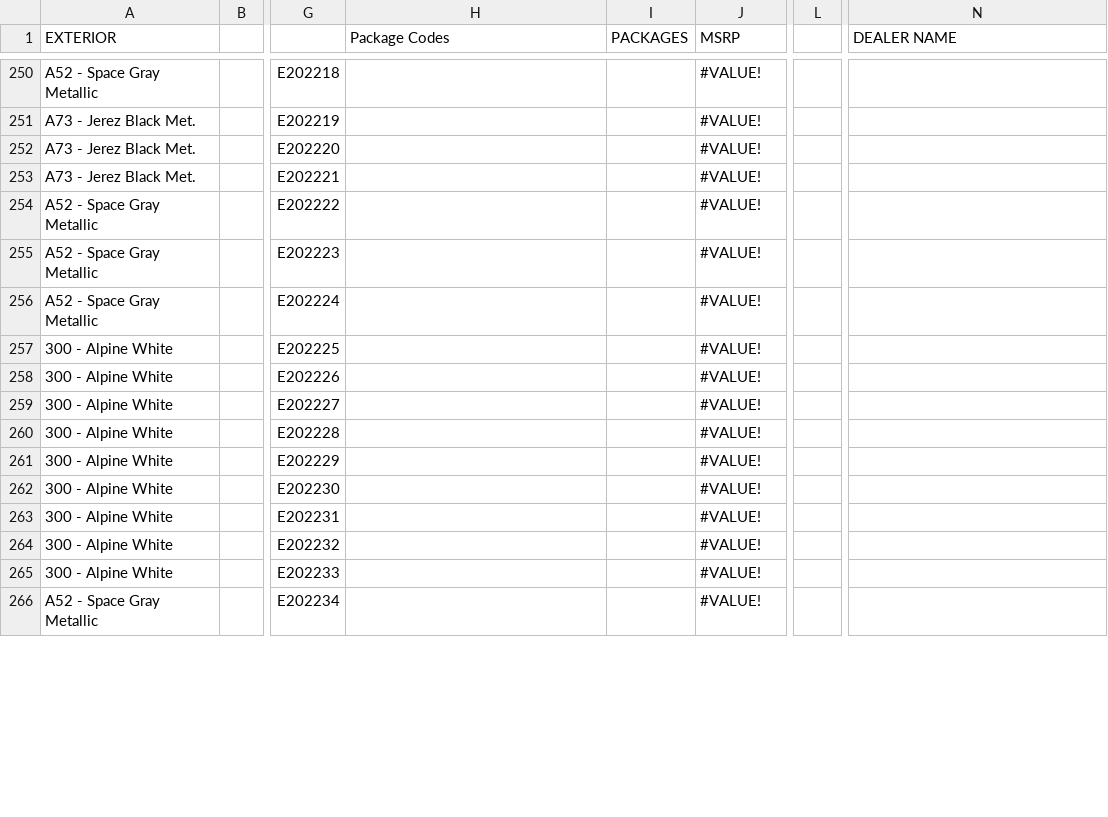
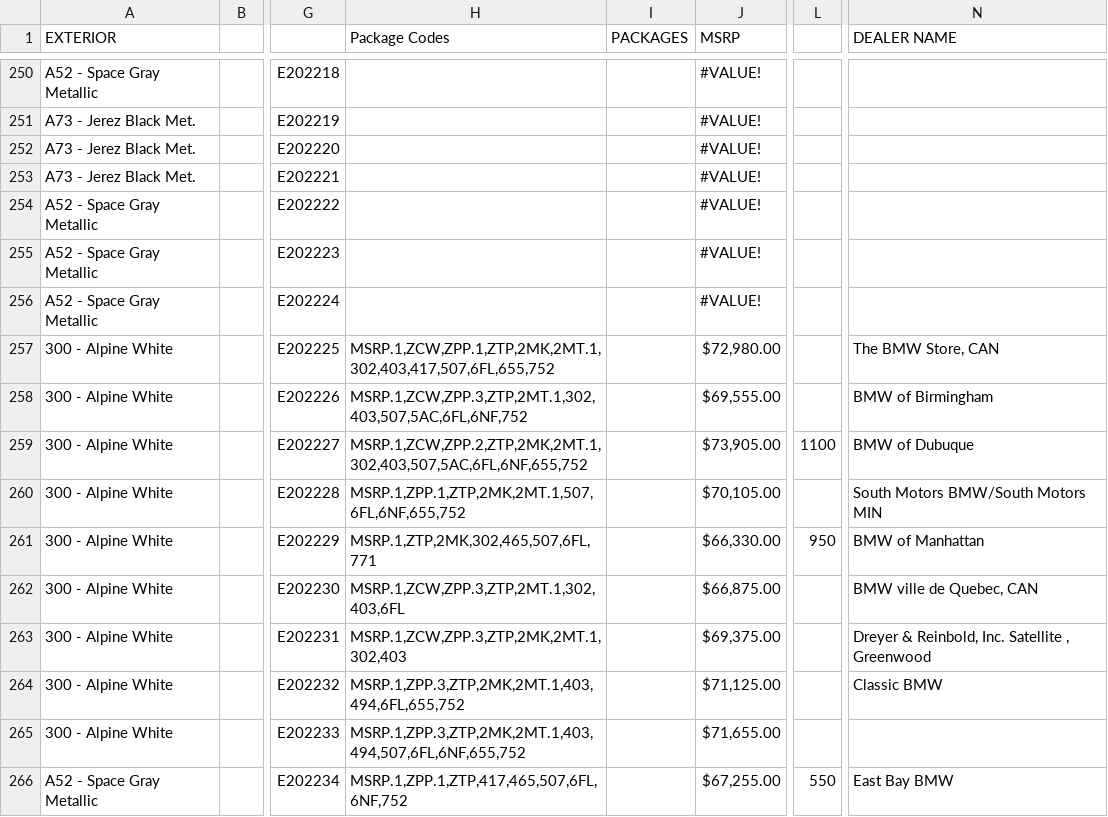
Before and after one commit to Sman19/Active-Website, a CSV file: 2010 E90 M3 Sedan.csv, drawn as a sheet; only a part is shown, gaps mark what is left out; the diff covers the shown part only; the diff names each change by its address in the sheet, - before the commit and + after, or states it on an @@ line.

```diff
--- a/2010 E90 M3 Sedan.csv
+++ b/2010 E90 M3 Sedan.csv
-H257 (Package Codes): (empty)
+H257 (Package Codes): MSRP.1,ZCW,ZPP.1,ZTP,2MK,2MT.1,302,403,417,507,6FL,655,752
-J257 (MSRP): #VALUE!
+J257 (MSRP): $72,980.00
-N257 (DEALER NAME): (empty)
+N257 (DEALER NAME): The BMW Store, CAN
-H258 (Package Codes): (empty)
+H258 (Package Codes): MSRP.1,ZCW,ZPP.3,ZTP,2MT.1,302,403,507,5AC,6FL,6NF,752
-J258 (MSRP): #VALUE!
+J258 (MSRP): $69,555.00
-N258 (DEALER NAME): (empty)
+N258 (DEALER NAME): BMW of Birmingham
-H259 (Package Codes): (empty)
+H259 (Package Codes): MSRP.1,ZCW,ZPP.2,ZTP,2MK,2MT.1,302,403,507,5AC,6FL,6NF,655,752
-J259 (MSRP): #VALUE!
+J259 (MSRP): $73,905.00
-L259: (empty)
+L259: 1100
-N259 (DEALER NAME): (empty)
+N259 (DEALER NAME): BMW of Dubuque
-H260 (Package Codes): (empty)
+H260 (Package Codes): MSRP.1,ZPP.1,ZTP,2MK,2MT.1,507,6FL,6NF,655,752
-J260 (MSRP): #VALUE!
+J260 (MSRP): $70,105.00
-N260 (DEALER NAME): (empty)
+N260 (DEALER NAME): South Motors BMW/South Motors MIN
-H261 (Package Codes): (empty)
+H261 (Package Codes): MSRP.1,ZTP,2MK,302,465,507,6FL,771
-J261 (MSRP): #VALUE!
+J261 (MSRP): $66,330.00
-L261: (empty)
+L261: 950
-N261 (DEALER NAME): (empty)
+N261 (DEALER NAME): BMW of Manhattan
-H262 (Package Codes): (empty)
+H262 (Package Codes): MSRP.1,ZCW,ZPP.3,ZTP,2MT.1,302,403,6FL
-J262 (MSRP): #VALUE!
+J262 (MSRP): $66,875.00
-N262 (DEALER NAME): (empty)
+N262 (DEALER NAME): BMW ville de Quebec, CAN
-H263 (Package Codes): (empty)
+H263 (Package Codes): MSRP.1,ZCW,ZPP.3,ZTP,2MK,2MT.1,302,403
-J263 (MSRP): #VALUE!
+J263 (MSRP): $69,375.00
-N263 (DEALER NAME): (empty)
+N263 (DEALER NAME): Dreyer & Reinbold, Inc. Satellite , Greenwood
-H264 (Package Codes): (empty)
+H264 (Package Codes): MSRP.1,ZPP.3,ZTP,2MK,2MT.1,403,494,6FL,655,752
-J264 (MSRP): #VALUE!
+J264 (MSRP): $71,125.00
-N264 (DEALER NAME): (empty)
+N264 (DEALER NAME): Classic BMW
-H265 (Package Codes): (empty)
+H265 (Package Codes): MSRP.1,ZPP.3,ZTP,2MK,2MT.1,403,494,507,6FL,6NF,655,752
-J265 (MSRP): #VALUE!
+J265 (MSRP): $71,655.00
-H266 (Package Codes): (empty)
+H266 (Package Codes): MSRP.1,ZPP.1,ZTP,417,465,507,6FL,6NF,752
-J266 (MSRP): #VALUE!
+J266 (MSRP): $67,255.00
-L266: (empty)
+L266: 550
-N266 (DEALER NAME): (empty)
+N266 (DEALER NAME): East Bay BMW
```
Also changed, not shown: 132 edited cells elsewhere in this file.
